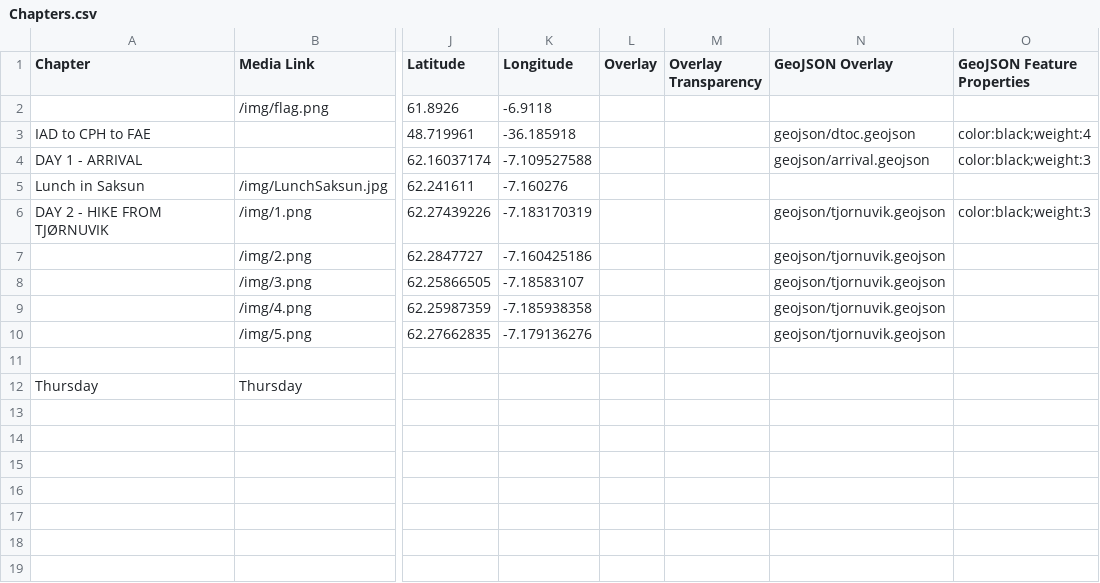
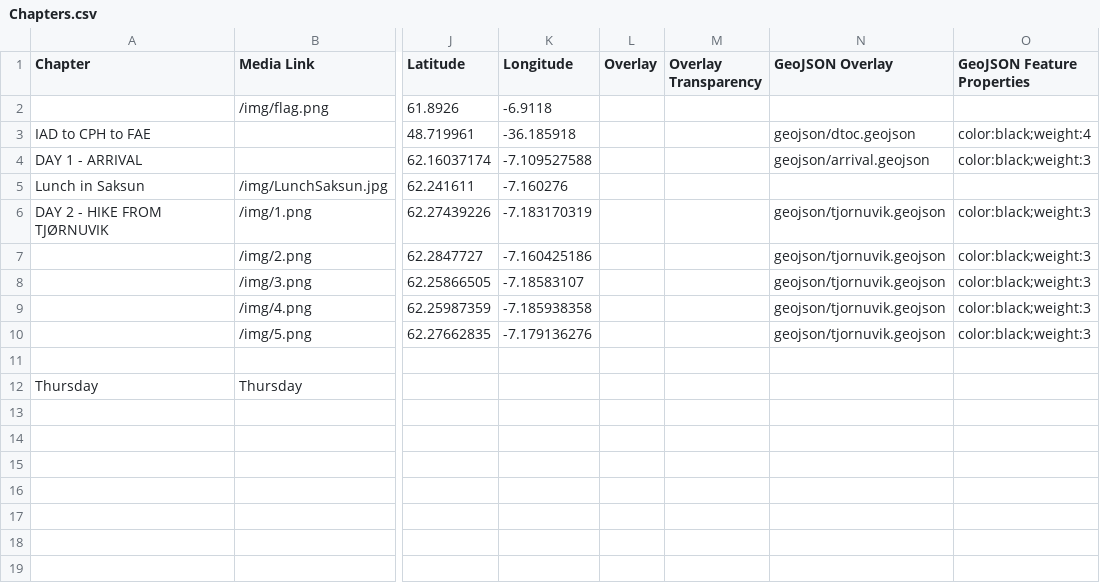
Before and after one commit to Dalbinator/Dalbinator.github.io, a CSV file: csv/Chapters.csv, drawn as a sheet; only a part is shown, gaps mark what is left out; the diff names each change by its address in the sheet, - before the commit and + after, or states it on an @@ line.

Commit message:
Update Chapters.csv

```diff
--- a/csv/Chapters.csv
+++ b/csv/Chapters.csv
-O7:O10 (GeoJSON Feature Properties): (empty)
+O7:O10 (GeoJSON Feature Properties): color:black;weight:3
```
